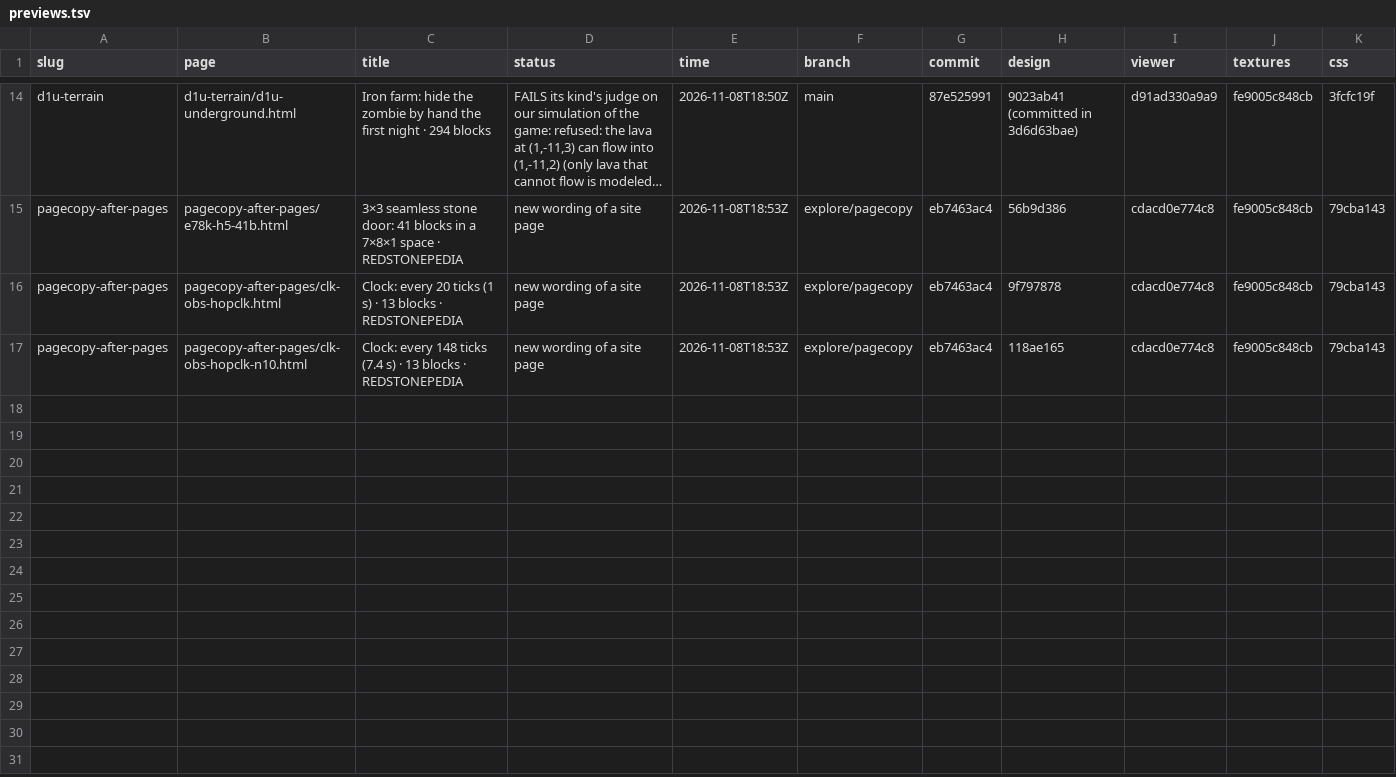
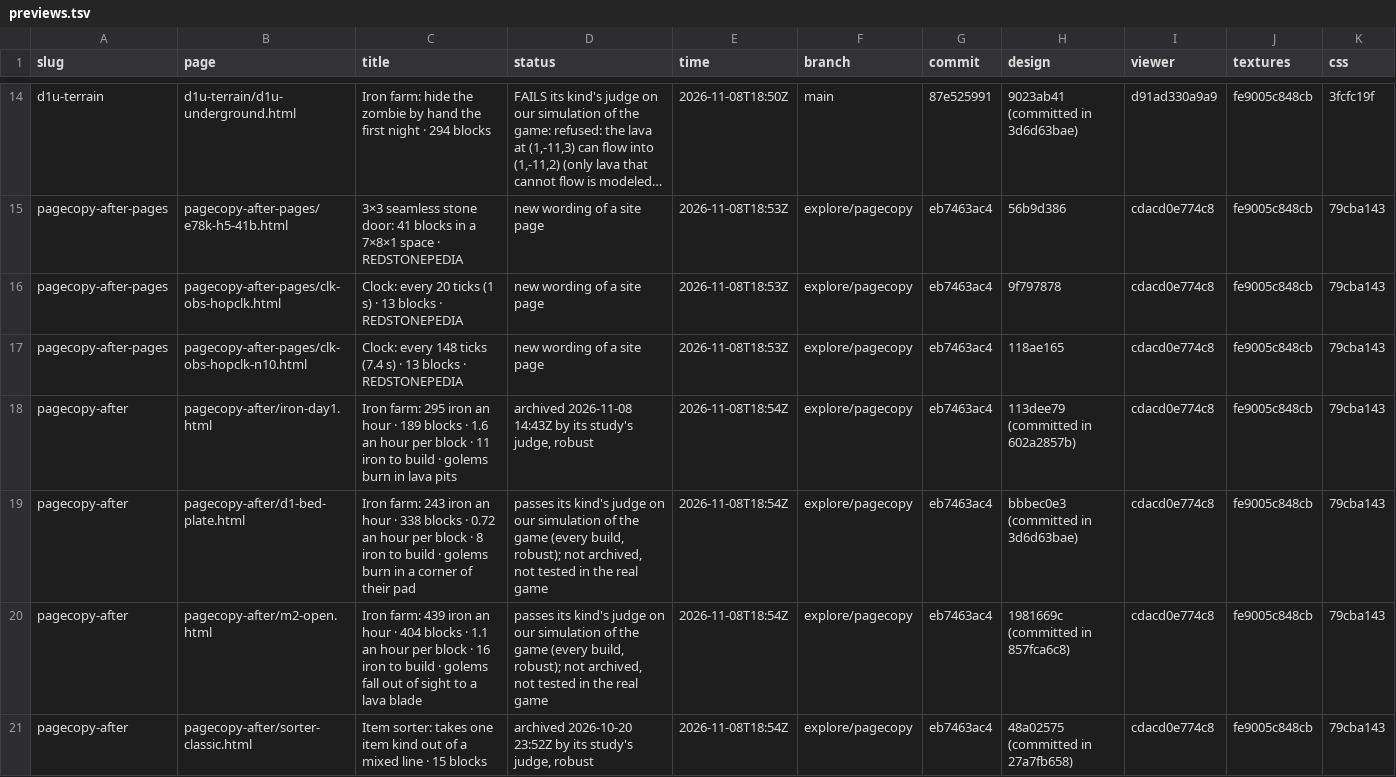
Before and after one commit to vjeux/redstonepedia-preview, a TSV file: previews.tsv, drawn as a sheet; only a part is shown, gaps mark what is left out; long unchanged cells end in …; the diff names each change by its address in the sheet, - before the commit and + after, or states it on an @@ line.

Commit message:
preview pagecopy-after: iron-day1, d1-bed-plate, m2-open, sorter-classic (explore/pagecopy@eb7463ac4)

```diff
--- a/previews.tsv
+++ b/previews.tsv
+row 18: pagecopy-after | pagecopy-after/iron-day1.html | Iron farm: 295 iron an hour · 189 blocks · 1.6 an hour per block · 11 iron to build · golems burn in lava pits | archived 2026-11-08 14:43Z by its study's judge, robust | 2026-11-08T18:54Z | explore/pagecopy | eb7463ac4 | 113dee79 (committed in 602a2857b) | cdacd0e774c8 | fe9005c848cb | 79cba143
+row 19: pagecopy-after | pagecopy-after/d1-bed-plate.html | Iron farm: 243 iron an hour · 338 blocks · 0.72 an hour per block · 8 iron to build · golems burn in a corner of their pad | passes its kind's judge on our simulation of the game (every build, robust); not archived, not tested in the real game | 2026-11-08T18:54Z | explore/pagecopy | eb7463ac4 | bbbec0e3 (committed in 3d6d63bae) | cdacd0e774c8 | fe9005c848cb | 79cba143
+row 20: pagecopy-after | pagecopy-after/m2-open.html | Iron farm: 439 iron an hour · 404 blocks · 1.1 an hour per block · 16 iron to build · golems fall out of sight to a lava blade | passes its kind's judge on our simulation of the game (every build, robust); not archived, not tested in the real game | 2026-11-08T18:54Z | explore/pagecopy | eb7463ac4 | 1981669c (committed in 857fca6c8) | cdacd0e774c8 | fe9005c848cb | 79cba143
+row 21: pagecopy-after | pagecopy-after/sorter-classic.html | Item sorter: takes one item kind out of a mixed line · 15 blocks | archived 2026-10-20 23:52Z by its study's judge, robust | 2026-11-08T18:54Z | explore/pagecopy | eb7463ac4 | 48a02575 (committed in 27a7fb658) | cdacd0e774c8 | fe9005c848cb | 79cba143
```
Also changed, not shown: 13 other files.
